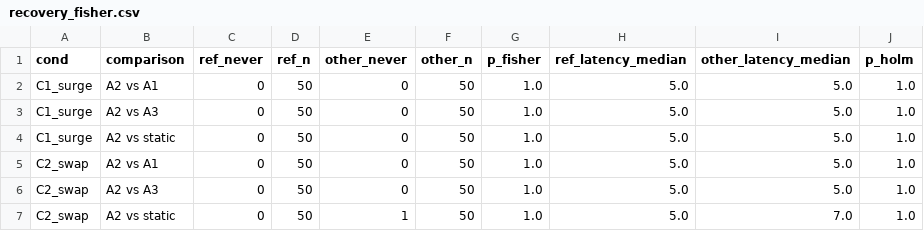
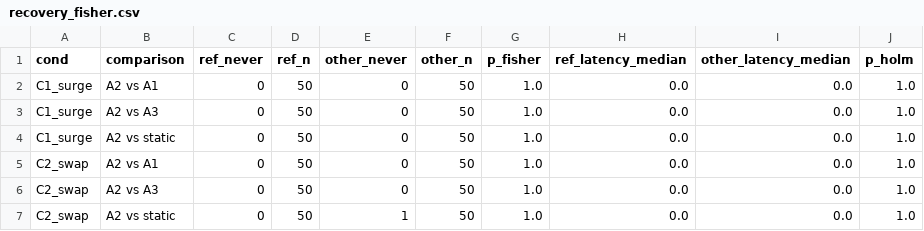
Before and after one commit to sunilsoft9x/sdn-ddos, a CSV file: results/iipem/recovery_fisher.csv, drawn as a sheet.

```diff
--- a/results/iipem/recovery_fisher.csv
+++ b/results/iipem/recovery_fisher.csv
@@ -1,7 +1,7 @@
 cond,comparison,ref_never,ref_n,other_never,other_n,p_fisher,ref_latency_median,other_latency_median,p_holm
-C1_surge,A2 vs A1,0,50,0,50,1.0,5.0,5.0,1.0
-C1_surge,A2 vs A3,0,50,0,50,1.0,5.0,5.0,1.0
-C1_surge,A2 vs static,0,50,0,50,1.0,5.0,5.0,1.0
-C2_swap,A2 vs A1,0,50,0,50,1.0,5.0,5.0,1.0
-C2_swap,A2 vs A3,0,50,0,50,1.0,5.0,5.0,1.0
-C2_swap,A2 vs static,0,50,1,50,1.0,5.0,7.0,1.0
+C1_surge,A2 vs A1,0,50,0,50,1.0,0.0,0.0,1.0
+C1_surge,A2 vs A3,0,50,0,50,1.0,0.0,0.0,1.0
+C1_surge,A2 vs static,0,50,0,50,1.0,0.0,0.0,1.0
+C2_swap,A2 vs A1,0,50,0,50,1.0,0.0,0.0,1.0
+C2_swap,A2 vs A3,0,50,0,50,1.0,0.0,0.0,1.0
+C2_swap,A2 vs static,0,50,1,50,1.0,0.0,0.0,1.0
```
Also changed, not shown: results/iipem/episode_metrics.csv, results/iipem/paired_tests.csv, 7 other files.
